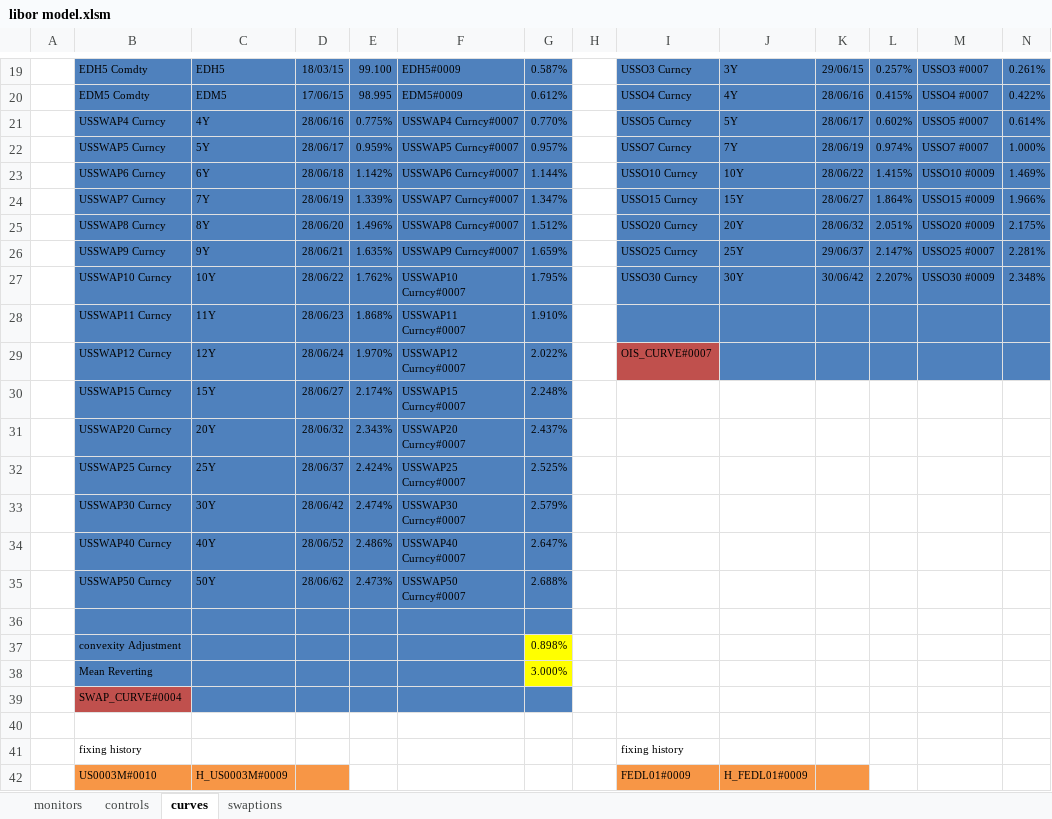
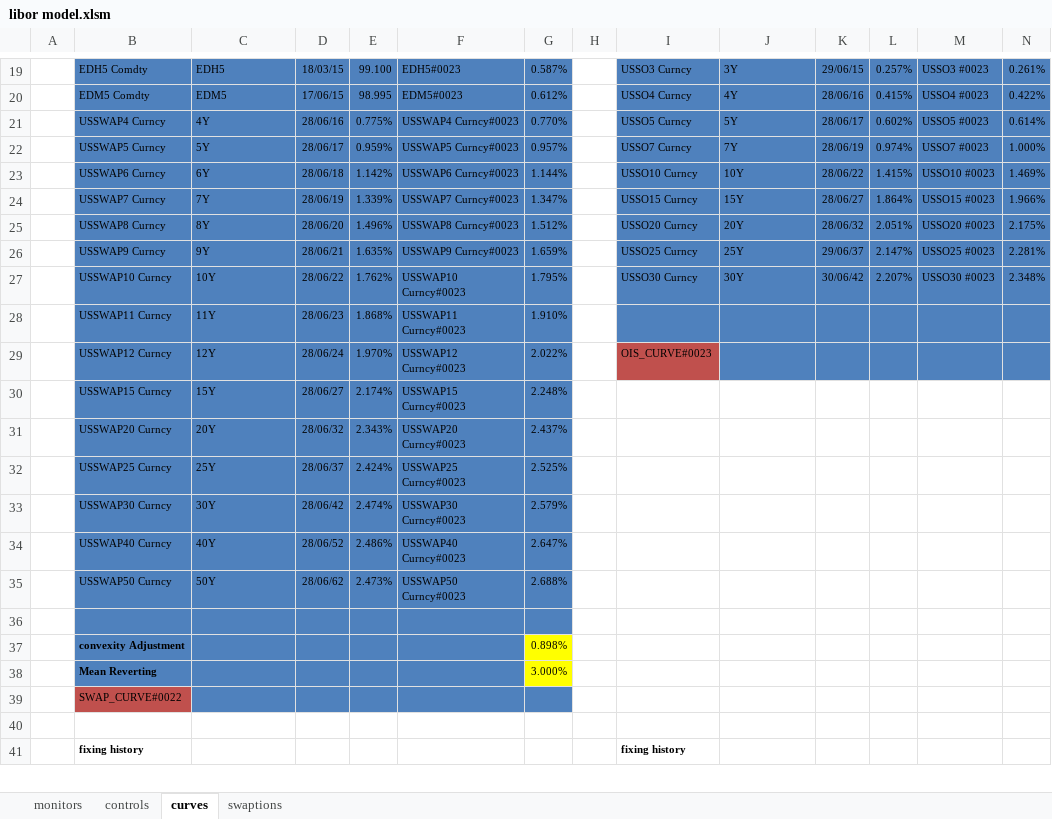
Before and after one commit to vermosen/xlObjectTools, an Excel workbook: workbooks/libor model.xlsm, sheet curves, drawn as a sheet; only a part is shown, gaps mark what is left out; values as stored, in another font and other column widths than the file's, no borders; table styles not drawn; removed rows and columns are numbered as before the commit, all else as after; rows hold the shown columns only; the diff covers the shown part only; the diff names each change by its address in the sheet, - before the commit and + after, or states it on an @@ line.

```diff
--- a/workbooks/libor model.xlsm (sheet curves)
+++ b/workbooks/libor model.xlsm (sheet curves)
-F19: EDH5#0009
+F19: EDH5#0023
-M19: USSO3 #0007
+M19: USSO3 #0023
-F20: EDM5#0009
+F20: EDM5#0023
-M20: USSO4 #0007
+M20: USSO4 #0023
-F21: USSWAP4 Curncy#0007
+F21: USSWAP4 Curncy#0023
-M21: USSO5 #0007
+M21: USSO5 #0023
-F22: USSWAP5 Curncy#0007
+F22: USSWAP5 Curncy#0023
-M22: USSO7 #0007
+M22: USSO7 #0023
-F23: USSWAP6 Curncy#0007
+F23: USSWAP6 Curncy#0023
-M23: USSO10 #0009
+M23: USSO10 #0023
-F24: USSWAP7 Curncy#0007
+F24: USSWAP7 Curncy#0023
-M24: USSO15 #0009
+M24: USSO15 #0023
-F25: USSWAP8 Curncy#0007
+F25: USSWAP8 Curncy#0023
-M25: USSO20 #0009
+M25: USSO20 #0023
-F26: USSWAP9 Curncy#0007
+F26: USSWAP9 Curncy#0023
-M26: USSO25 #0007
+M26: USSO25 #0023
-F27: USSWAP10 Curncy#0007
+F27: USSWAP10 Curncy#0023
-M27: USSO30 #0009
+M27: USSO30 #0023
-F28: USSWAP11 Curncy#0007
+F28: USSWAP11 Curncy#0023
-F29: USSWAP12 Curncy#0007
+F29: USSWAP12 Curncy#0023
-I29: OIS_CURVE#0007
+I29: OIS_CURVE#0023
-F30: USSWAP15 Curncy#0007
+F30: USSWAP15 Curncy#0023
-F31: USSWAP20 Curncy#0007
+F31: USSWAP20 Curncy#0023
-F32: USSWAP25 Curncy#0007
+F32: USSWAP25 Curncy#0023
-F33: USSWAP30 Curncy#0007
+F33: USSWAP30 Curncy#0023
-F34: USSWAP40 Curncy#0007
+F34: USSWAP40 Curncy#0023
-F35: USSWAP50 Curncy#0007
+F35: USSWAP50 Curncy#0023
-B37:B38 bold: off
+B37:B38 bold: on
-B39: SWAP_CURVE#0004
+B39: SWAP_CURVE#0022
-B41 bold: off
+B41 bold: on
-I41 bold: off
+I41 bold: on
-row 42:  | US0003M#0010 | H_US0003M#0009 |  |  |  |  |  | FEDL01#0009 | H_FEDL01#0009
```
Also changed, not shown: 1 added row and 32 edited cells elsewhere in this sheet, sheet swaptions, sheet controls, charts or pictures, 5 other files.
